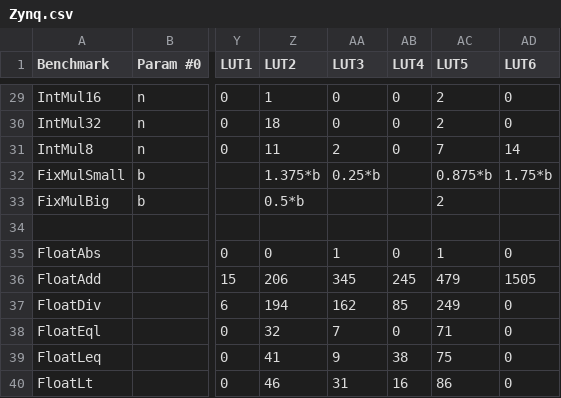
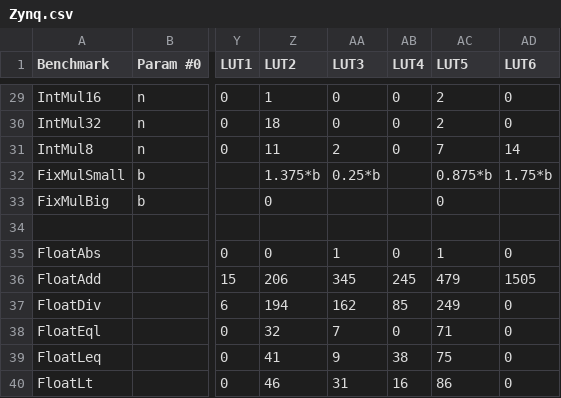
Before and after one commit to stanford-ppl/spatial-lang, a CSV file: spatial/core/resources/models/Zynq.csv, drawn as a sheet; only a part is shown, gaps mark what is left out; the diff names each change by its address in the sheet, - before the commit and + after, or states it on an @@ line.

```diff
--- a/spatial/core/resources/models/Zynq.csv
+++ b/spatial/core/resources/models/Zynq.csv
-Z33 (LUT2): 0.5*b
+Z33 (LUT2): 0
-AC33 (LUT5): 2
+AC33 (LUT5): 0
```
Also changed, not shown: spatial/core/resources/models/StratixV.csv, 3 other files.
